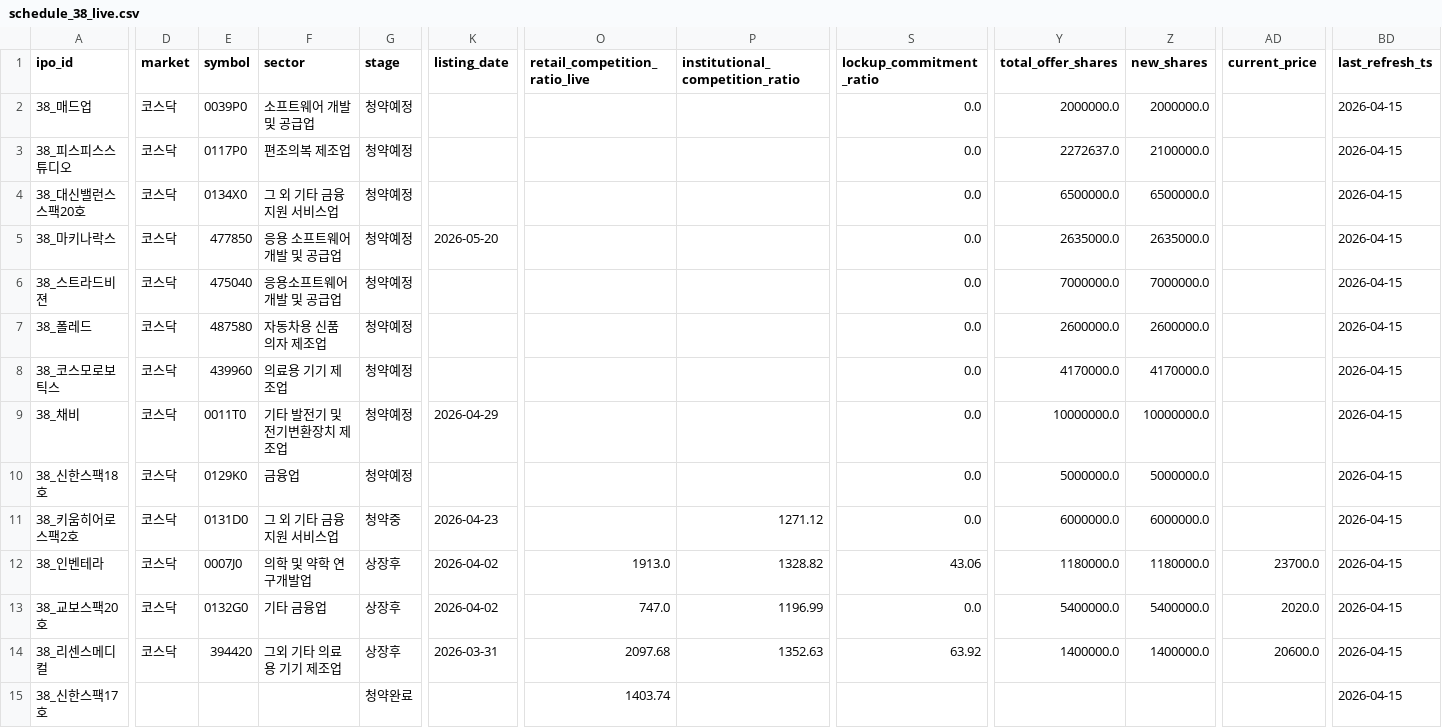
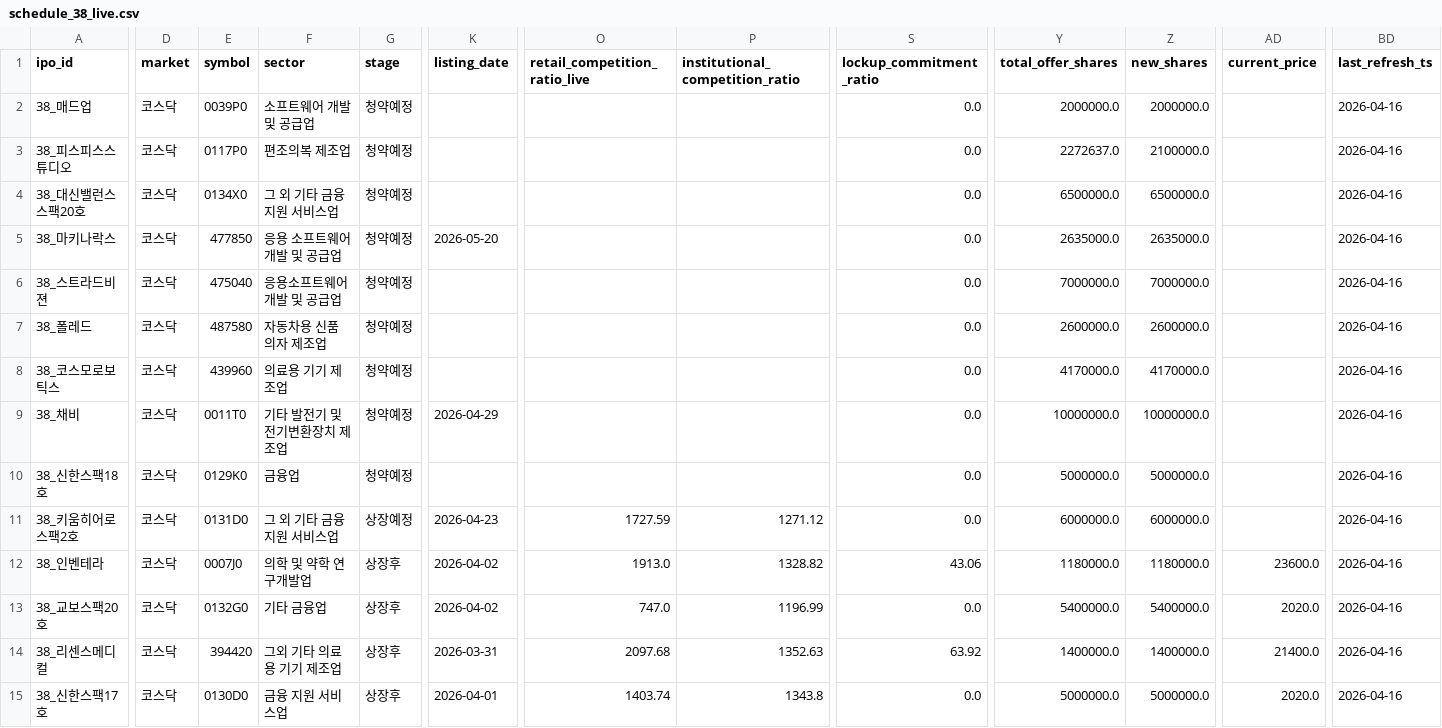
Before and after one commit to poet1004/offering_reminder, a CSV file: ipo_git/data/cache/schedule_38_live.csv, drawn as a sheet; only a part is shown, gaps mark what is left out; the diff covers the shown part only; the diff names each change by its address in the sheet, - before the commit and + after, or states it on an @@ line.

```diff
--- a/ipo_git/data/cache/schedule_38_live.csv
+++ b/ipo_git/data/cache/schedule_38_live.csv
-BD2:BD15 (last_refresh_ts): 2026-04-15
+BD2:BD15 (last_refresh_ts): 2026-04-16
-G11 (stage): 청약중
+G11 (stage): 상장예정
-O11 (retail_competition_ratio_live): (empty)
+O11 (retail_competition_ratio_live): 1727.59
-AD12 (current_price): 23700.0
+AD12 (current_price): 23600.0
-AD14 (current_price): 20600.0
+AD14 (current_price): 21400.0
-D15 (market): (empty)
+D15 (market): 코스닥
-E15 (symbol): (empty)
+E15 (symbol): 0130D0
-F15 (sector): (empty)
+F15 (sector): 금융 지원 서비스업
-G15 (stage): 청약완료
+G15 (stage): 상장후
-K15 (listing_date): (empty)
+K15 (listing_date): 2026-04-01
-P15 (institutional_competition_ratio): (empty)
+P15 (institutional_competition_ratio): 1343.8
-S15 (lockup_commitment_ratio): (empty)
+S15 (lockup_commitment_ratio): 0.0
-Y15 (total_offer_shares): (empty)
+Y15 (total_offer_shares): 5000000.0
-Z15 (new_shares): (empty)
+Z15 (new_shares): 5000000.0
-AD15 (current_price): (empty)
+AD15 (current_price): 2020.0
```
Also changed, not shown: 35 edited cells elsewhere in this file, ipo_git/data/cache/kind_corp_download_live.csv, ipo_git/data/cache/public_quotes_latest.csv, 35 other files.
